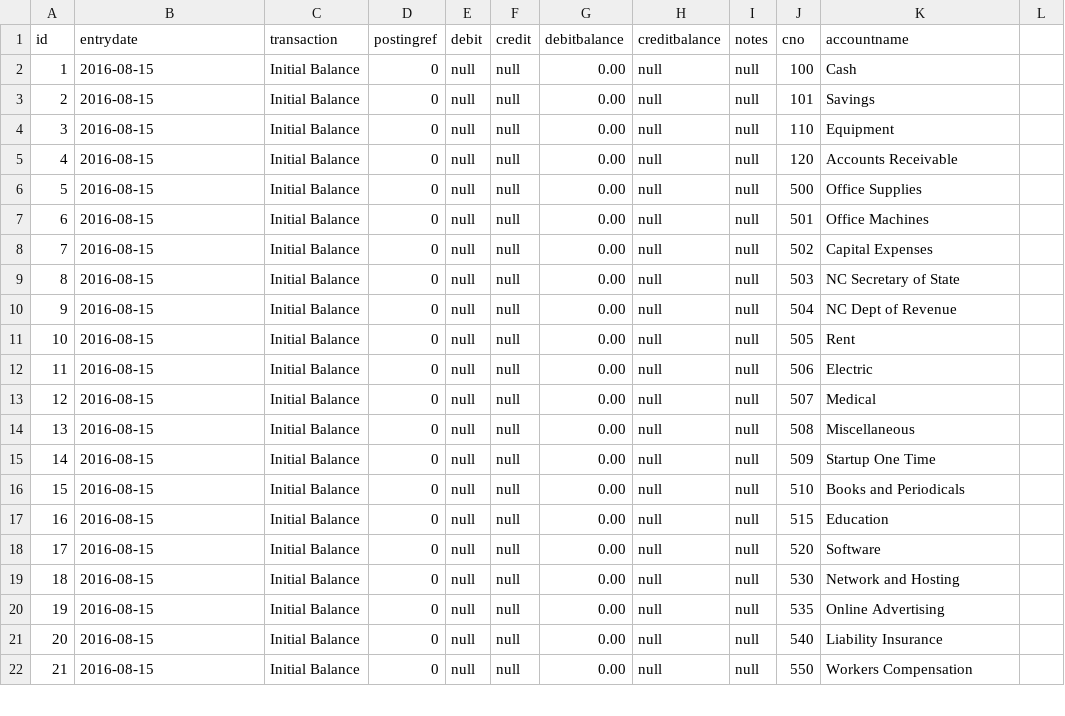
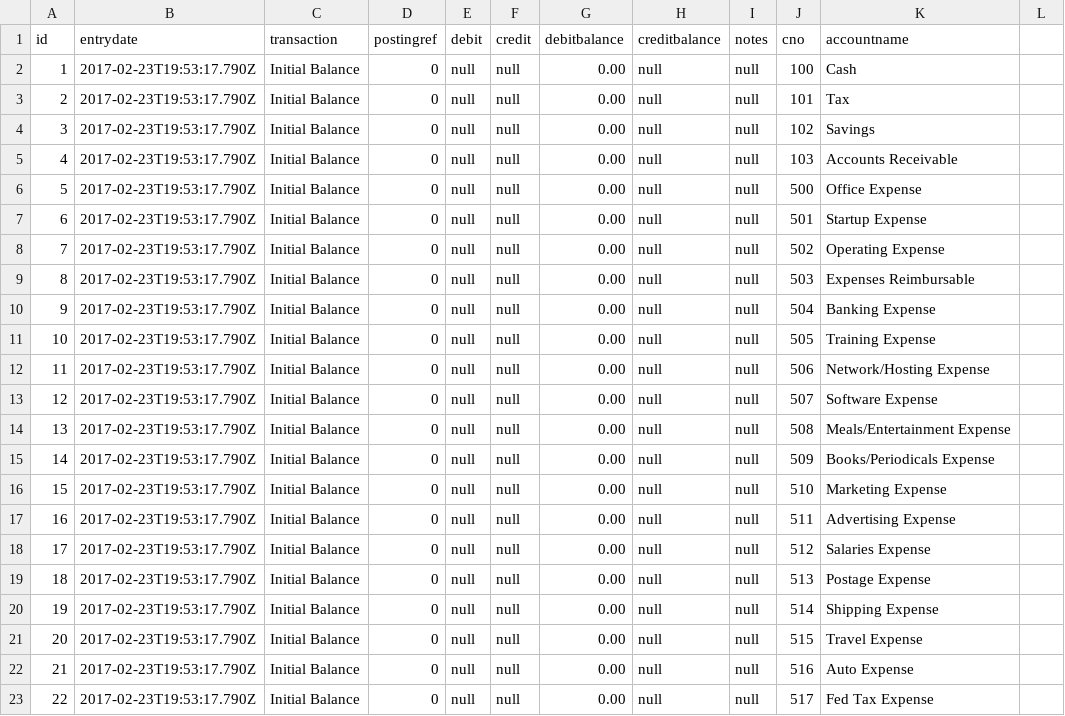
Before and after one commit to dlwhitehurst/blackhole, a CSV file: src/main/resources/config/liquibase/init_ledger_entries.csv, drawn as a sheet; only a part is shown; the diff covers the shown part only; the diff names each change by its address in the sheet, - before the commit and + after, or states it on an @@ line.

Commit message:
Schema and default data changes

```diff
--- a/src/main/resources/config/liquibase/init_ledger_entries.csv
+++ b/src/main/resources/config/liquibase/init_ledger_entries.csv
-B2:B22 (entrydate): 2016-08-15
+B2:B22 (entrydate): 2017-02-23T19:53:17.790Z
-K3 (accountname): Savings
+K3 (accountname): Tax
-J4 (cno): 110
+J4 (cno): 102
-K4 (accountname): Equipment
+K4 (accountname): Savings
-J5 (cno): 120
+J5 (cno): 103
-K6 (accountname): Office Supplies
+K6 (accountname): Office Expense
-K7 (accountname): Office Machines
+K7 (accountname): Startup Expense
-K8 (accountname): Capital Expenses
+K8 (accountname): Operating Expense
-K9 (accountname): NC Secretary of State
+K9 (accountname): Expenses Reimbursable
-K10 (accountname): NC Dept of Revenue
+K10 (accountname): Banking Expense
-K11 (accountname): Rent
+K11 (accountname): Training Expense
-K12 (accountname): Electric
+K12 (accountname): Network/Hosting Expense
-K13 (accountname): Medical
+K13 (accountname): Software Expense
-K14 (accountname): Miscellaneous
+K14 (accountname): Meals/Entertainment Expense
-K15 (accountname): Startup One Time
+K15 (accountname): Books/Periodicals Expense
-K16 (accountname): Books and Periodicals
+K16 (accountname): Marketing Expense
-J17 (cno): 515
+J17 (cno): 511
-K17 (accountname): Education
+K17 (accountname): Advertising Expense
-J18 (cno): 520
+J18 (cno): 512
-K18 (accountname): Software
+K18 (accountname): Salaries Expense
-J19 (cno): 530
+J19 (cno): 513
-K19 (accountname): Network and Hosting
+K19 (accountname): Postage Expense
-J20 (cno): 535
+J20 (cno): 514
-K20 (accountname): Online Advertising
+K20 (accountname): Shipping Expense
-J21 (cno): 540
+J21 (cno): 515
-K21 (accountname): Liability Insurance
+K21 (accountname): Travel Expense
-J22 (cno): 550
+J22 (cno): 516
-K22 (accountname): Workers Compensation
+K22 (accountname): Auto Expense
+row 23: 22 | 2017-02-23T19:53:17.790Z | Initial Balance | 0 | null | null | 0.00 | null | null | 517 | Fed Tax Expense
```
Also changed, not shown: 6 added rows, 34 edited cells and row numbers in column A elsewhere in this file, src/main/resources/config/liquibase/gen_account.csv, 6 other files.
